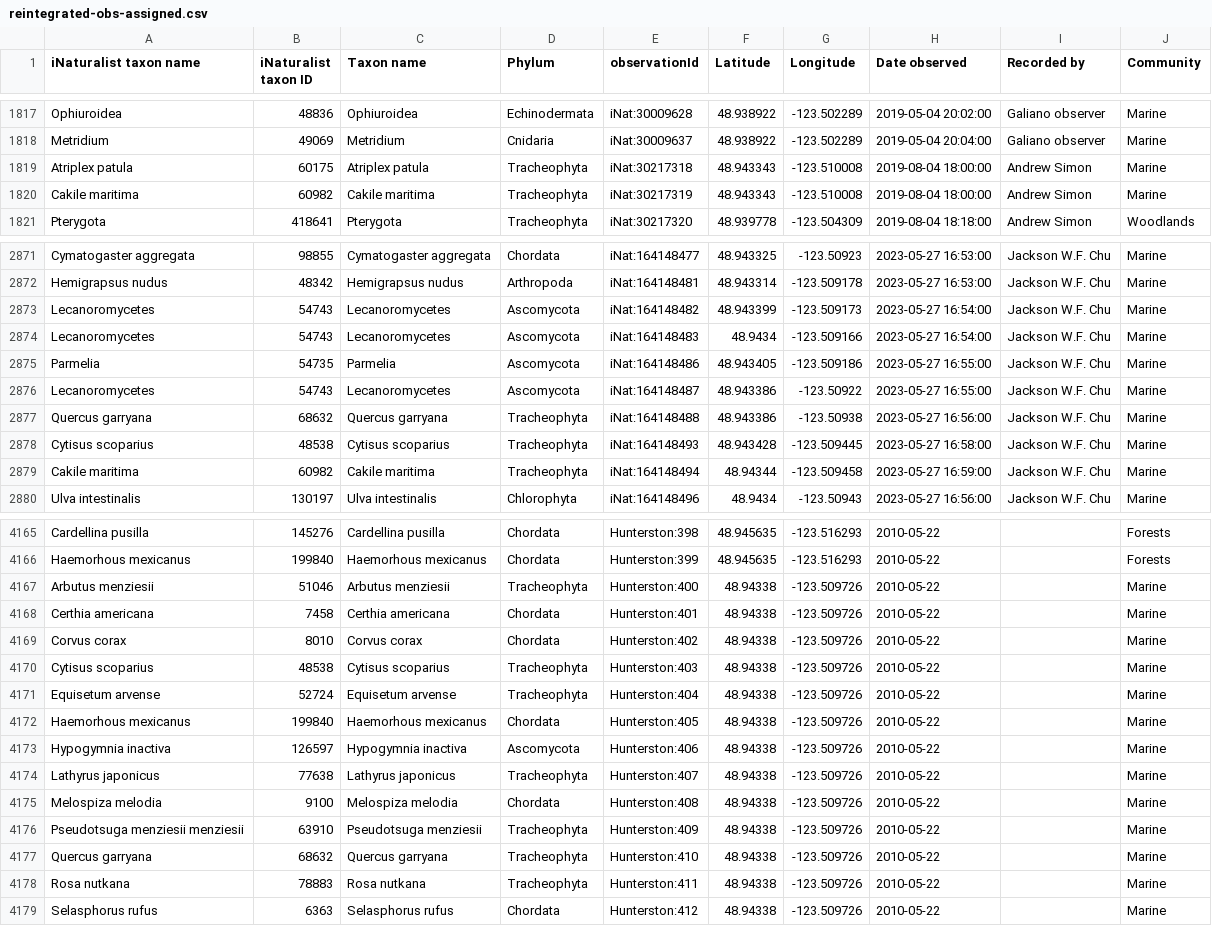
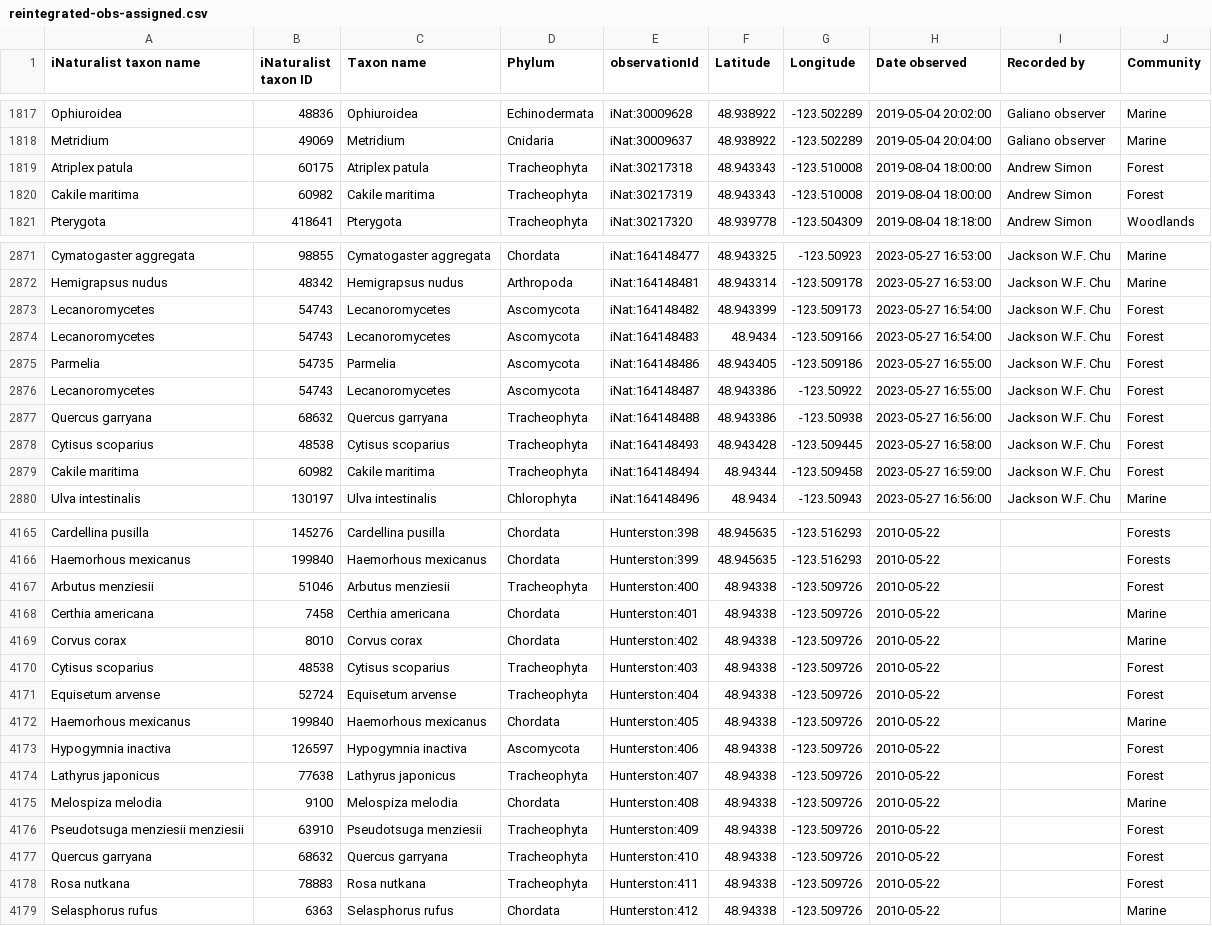
Before and after one commit to IMERSS/xetthecum-storymap-story, a CSV file: docs/data/reintegrated-obs-assigned.csv, drawn as a sheet; only a part is shown, gaps mark what is left out; the diff covers the shown part only.

Commit message:
Fixed up community correction script to use global access operator, Marine panel checklist etc. now corrected

```diff
--- a/docs/data/reintegrated-obs-assigned.csv
+++ b/docs/data/reintegrated-obs-assigned.csv
@@ -1818,4 +1818,4 @@ Ophiuroidea,48836,Ophiuroidea,Echinodermata,iNat:30009628,48.938922,-123.502289,
 Metridium,49069,Metridium,Cnidaria,iNat:30009637,48.938922,-123.502289,2019-05-04 20:04:00,Galiano observer,Marine
-Atriplex patula,60175,Atriplex patula,Tracheophyta,iNat:30217318,48.943343,-123.510008,2019-08-04 18:00:00,Andrew Simon,Marine
-Cakile maritima,60982,Cakile maritima,Tracheophyta,iNat:30217319,48.943343,-123.510008,2019-08-04 18:00:00,Andrew Simon,Marine
+Atriplex patula,60175,Atriplex patula,Tracheophyta,iNat:30217318,48.943343,-123.510008,2019-08-04 18:00:00,Andrew Simon,Forest
+Cakile maritima,60982,Cakile maritima,Tracheophyta,iNat:30217319,48.943343,-123.510008,2019-08-04 18:00:00,Andrew Simon,Forest
 Pterygota,418641,Pterygota,Tracheophyta,iNat:30217320,48.939778,-123.504309,2019-08-04 18:18:00,Andrew Simon,Woodlands
@@ -2872,9 +2872,9 @@ Cymatogaster aggregata,98855,Cymatogaster aggregata,Chordata,iNat:164148477,48.9
 Hemigrapsus nudus,48342,Hemigrapsus nudus,Arthropoda,iNat:164148481,48.943314,-123.509178,2023-05-27 16:53:00,Jackson W.F. Chu,Marine
-Lecanoromycetes,54743,Lecanoromycetes,Ascomycota,iNat:164148482,48.943399,-123.509173,2023-05-27 16:54:00,Jackson W.F. Chu,Marine
-Lecanoromycetes,54743,Lecanoromycetes,Ascomycota,iNat:164148483,48.9434,-123.509166,2023-05-27 16:54:00,Jackson W.F. Chu,Marine
-Parmelia,54735,Parmelia,Ascomycota,iNat:164148486,48.943405,-123.509186,2023-05-27 16:55:00,Jackson W.F. Chu,Marine
-Lecanoromycetes,54743,Lecanoromycetes,Ascomycota,iNat:164148487,48.943386,-123.50922,2023-05-27 16:55:00,Jackson W.F. Chu,Marine
-Quercus garryana,68632,Quercus garryana,Tracheophyta,iNat:164148488,48.943386,-123.50938,2023-05-27 16:56:00,Jackson W.F. Chu,Marine
-Cytisus scoparius,48538,Cytisus scoparius,Tracheophyta,iNat:164148493,48.943428,-123.509445,2023-05-27 16:58:00,Jackson W.F. Chu,Marine
-Cakile maritima,60982,Cakile maritima,Tracheophyta,iNat:164148494,48.94344,-123.509458,2023-05-27 16:59:00,Jackson W.F. Chu,Marine
+Lecanoromycetes,54743,Lecanoromycetes,Ascomycota,iNat:164148482,48.943399,-123.509173,2023-05-27 16:54:00,Jackson W.F. Chu,Forest
+Lecanoromycetes,54743,Lecanoromycetes,Ascomycota,iNat:164148483,48.9434,-123.509166,2023-05-27 16:54:00,Jackson W.F. Chu,Forest
+Parmelia,54735,Parmelia,Ascomycota,iNat:164148486,48.943405,-123.509186,2023-05-27 16:55:00,Jackson W.F. Chu,Forest
+Lecanoromycetes,54743,Lecanoromycetes,Ascomycota,iNat:164148487,48.943386,-123.50922,2023-05-27 16:55:00,Jackson W.F. Chu,Forest
+Quercus garryana,68632,Quercus garryana,Tracheophyta,iNat:164148488,48.943386,-123.50938,2023-05-27 16:56:00,Jackson W.F. Chu,Forest
+Cytisus scoparius,48538,Cytisus scoparius,Tracheophyta,iNat:164148493,48.943428,-123.509445,2023-05-27 16:58:00,Jackson W.F. Chu,Forest
+Cakile maritima,60982,Cakile maritima,Tracheophyta,iNat:164148494,48.94344,-123.509458,2023-05-27 16:59:00,Jackson W.F. Chu,Forest
 Ulva intestinalis,130197,Ulva intestinalis,Chlorophyta,iNat:164148496,48.9434,-123.50943,2023-05-27 16:56:00,Jackson W.F. Chu,Marine
@@ -4166,14 +4166,14 @@ Cardellina pusilla,145276,Cardellina pusilla,Chordata,Hunterston:398,48.945635,-
 Haemorhous mexicanus,199840,Haemorhous mexicanus,Chordata,Hunterston:399,48.945635,-123.516293,2010-05-22,,Forests
-Arbutus menziesii,51046,Arbutus menziesii,Tracheophyta,Hunterston:400,48.94338,-123.509726,2010-05-22,,Marine
+Arbutus menziesii,51046,Arbutus menziesii,Tracheophyta,Hunterston:400,48.94338,-123.509726,2010-05-22,,Forest
 Certhia americana,7458,Certhia americana,Chordata,Hunterston:401,48.94338,-123.509726,2010-05-22,,Marine
 Corvus corax,8010,Corvus corax,Chordata,Hunterston:402,48.94338,-123.509726,2010-05-22,,Marine
-Cytisus scoparius,48538,Cytisus scoparius,Tracheophyta,Hunterston:403,48.94338,-123.509726,2010-05-22,,Marine
-Equisetum arvense,52724,Equisetum arvense,Tracheophyta,Hunterston:404,48.94338,-123.509726,2010-05-22,,Marine
+Cytisus scoparius,48538,Cytisus scoparius,Tracheophyta,Hunterston:403,48.94338,-123.509726,2010-05-22,,Forest
+Equisetum arvense,52724,Equisetum arvense,Tracheophyta,Hunterston:404,48.94338,-123.509726,2010-05-22,,Forest
 Haemorhous mexicanus,199840,Haemorhous mexicanus,Chordata,Hunterston:405,48.94338,-123.509726,2010-05-22,,Marine
-Hypogymnia inactiva,126597,Hypogymnia inactiva,Ascomycota,Hunterston:406,48.94338,-123.509726,2010-05-22,,Marine
-Lathyrus japonicus,77638,Lathyrus japonicus,Tracheophyta,Hunterston:407,48.94338,-123.509726,2010-05-22,,Marine
+Hypogymnia inactiva,126597,Hypogymnia inactiva,Ascomycota,Hunterston:406,48.94338,-123.509726,2010-05-22,,Forest
+Lathyrus japonicus,77638,Lathyrus japonicus,Tracheophyta,Hunterston:407,48.94338,-123.509726,2010-05-22,,Forest
 Melospiza melodia,9100,Melospiza melodia,Chordata,Hunterston:408,48.94338,-123.509726,2010-05-22,,Marine
-Pseudotsuga menziesii menziesii,63910,Pseudotsuga menziesii,Tracheophyta,Hunterston:409,48.94338,-123.509726,2010-05-22,,Marine
-Quercus garryana,68632,Quercus garryana,Tracheophyta,Hunterston:410,48.94338,-123.509726,2010-05-22,,Marine
-Rosa nutkana,78883,Rosa nutkana,Tracheophyta,Hunterston:411,48.94338,-123.509726,2010-05-22,,Marine
+Pseudotsuga menziesii menziesii,63910,Pseudotsuga menziesii,Tracheophyta,Hunterston:409,48.94338,-123.509726,2010-05-22,,Forest
+Quercus garryana,68632,Quercus garryana,Tracheophyta,Hunterston:410,48.94338,-123.509726,2010-05-22,,Forest
+Rosa nutkana,78883,Rosa nutkana,Tracheophyta,Hunterston:411,48.94338,-123.509726,2010-05-22,,Forest
 Selasphorus rufus,6363,Selasphorus rufus,Chordata,Hunterston:412,48.94338,-123.509726,2010-05-22,,Marine
```
Also changed, not shown: 91 edited cells elsewhere in this file, tabular_data/reintegrated-obs-assigned.csv, tabular_data/reintegrated-obs-filtered.csv, 1 other file.
